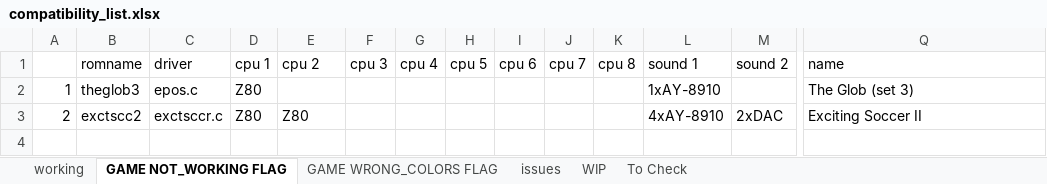
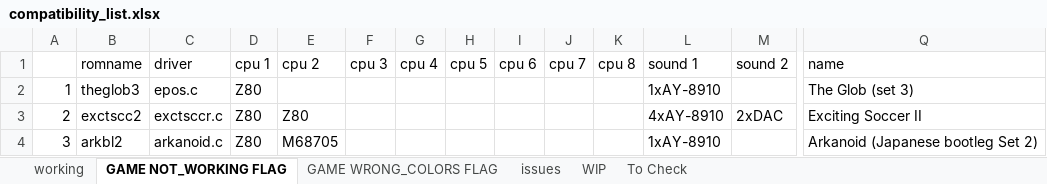
Before and after one commit to javaemus/arcadeflex056, an Excel workbook: compatibility_list.xlsx, sheet GAME NOT_WORKING FLAG, drawn as a sheet; only a part is shown, gaps mark what is left out; values as stored, in another font and other column widths than the file's, no borders; rows hold the shown columns only; the diff names each change by its address in the sheet, - before the commit and + after, or states it on an @@ line.

Commit message:
added m6805,m68705 cpu and arkanoid driver

```diff
--- a/compatibility_list.xlsx (sheet GAME NOT_WORKING FLAG)
+++ b/compatibility_list.xlsx (sheet GAME NOT_WORKING FLAG)
+row 4: 3 | arkbl2 | arkanoid.c | Z80 | M68705 |  |  |  |  |  |  | 1xAY-8910 |  | Arkanoid (Japanese bootleg Set 2)
```
Also changed, not shown: sheet working, sheet WIP, 16 other files.
